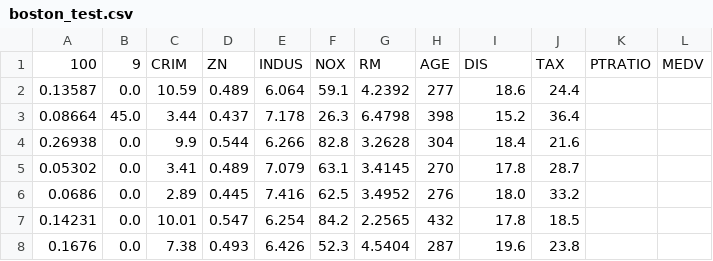
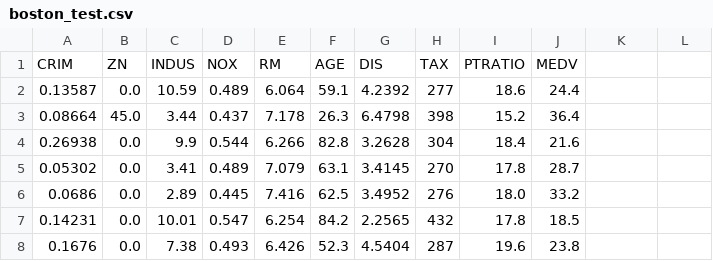
Before and after one commit to rstudio/tfestimators, a CSV file: inst/data/boston_test.csv, drawn as a sheet; only a part is shown; removed rows and columns are numbered as before the commit, all else as after; the diff names each change by its address in the sheet, - before the commit and + after, or states it on an @@ line.

Commit message:
Corrected first rows in data

```diff
--- a/inst/data/boston_test.csv
+++ b/inst/data/boston_test.csv
-row 1: 100 | 9 | CRIM | ZN | INDUS | NOX | RM | AGE | DIS | TAX | PTRATIO | MEDV
+row 1: CRIM | ZN | INDUS | NOX | RM | AGE | DIS | TAX | PTRATIO | MEDV
```
Also changed, not shown: inst/data/boston_predict.csv, inst/data/boston_train.csv.
